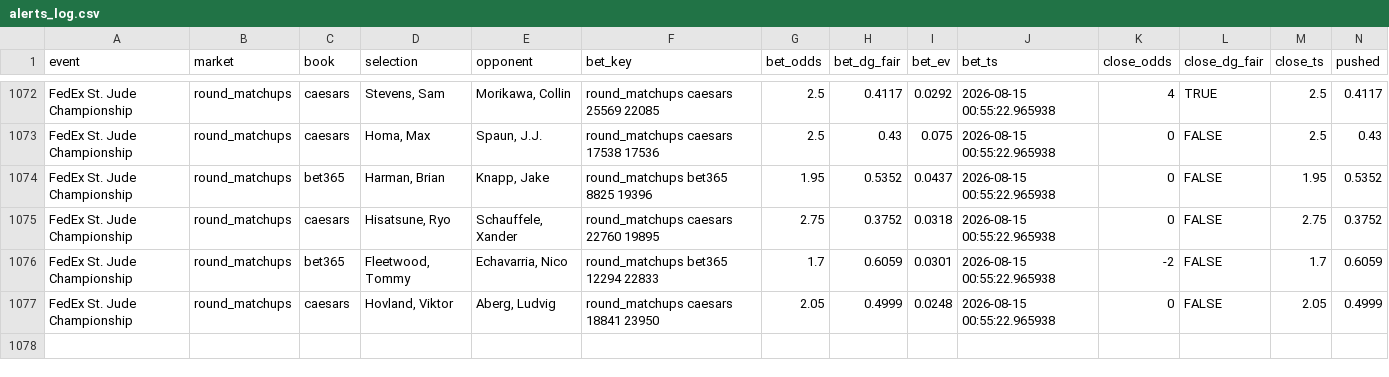
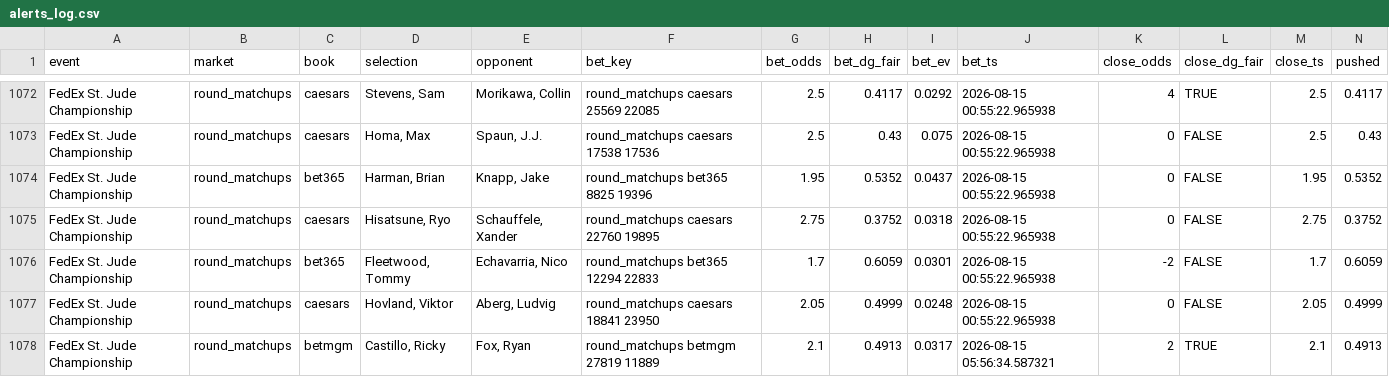
Before and after one commit to lucas-diehl/evbetting, a CSV file: golf_picks/alerts_log.csv, drawn as a sheet; only a part is shown, gaps mark what is left out; rows hold the shown columns only; the diff names each change by its address in the sheet, - before the commit and + after, or states it on an @@ line.

```diff
--- a/golf_picks/alerts_log.csv
+++ b/golf_picks/alerts_log.csv
+row 1078: FedEx St. Jude Championship | round_matchups | betmgm | Castillo, Ricky | Fox, Ryan | round_matchups betmgm 27819 11889 | 2.1 | 0.4913 | 0.0317 | 2026-08-15 05:56:34.587321 | 2 | TRUE | 2.1 | 0.4913
```
Also changed, not shown: golf_picks/clv_results.csv, 1 other file.
